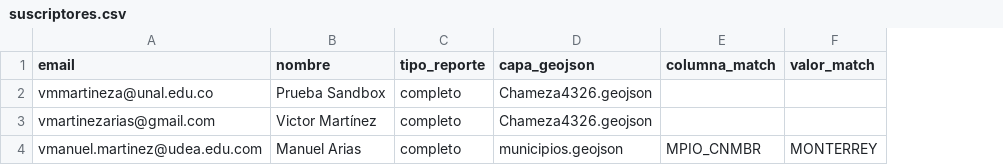
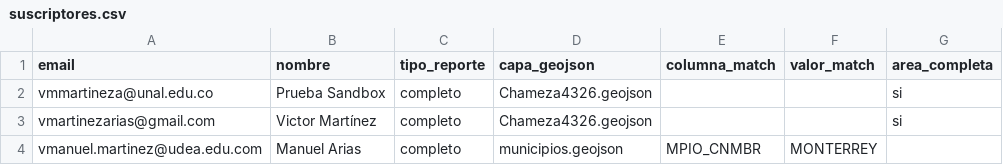
Before and after one commit to vmartinezarias/monitoreo_tfc_cunaguaro, a CSV file: suscriptores.csv, drawn as a sheet; the diff names each change by its address in the sheet, - before the commit and + after, or states it on an @@ line.

Commit message:
Update suscriptores.csv

```diff
--- a/suscriptores.csv
+++ b/suscriptores.csv
+column G (area_completa), rows 2-3: si | si
```
